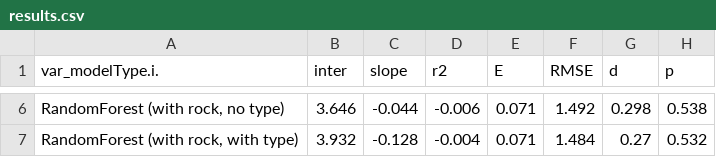
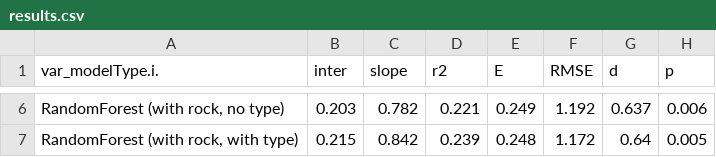
Before and after one commit to jinshijian/UrbanK, a CSV file: vignettes/results.csv, drawn as a sheet; only a part is shown, gaps mark what is left out; the diff covers the shown part only.

```diff
--- a/vignettes/results.csv
+++ b/vignettes/results.csv
@@ -6,2 +6,2 @@
-"RandomForest (with rock, no type)",3.646,-0.044,-0.006,0.071,1.492,0.298,0.538
-"RandomForest (with rock, with type)",3.932,-0.128,-0.004,0.071,1.484,0.27,0.532
+"RandomForest (with rock, no type)",0.203,0.782,0.221,0.249,1.192,0.637,0.006
+"RandomForest (with rock, with type)",0.215,0.842,0.239,0.248,1.172,0.64,0.005
```
Also changed, not shown: 28 edited cells elsewhere in this file, 15 other files.
